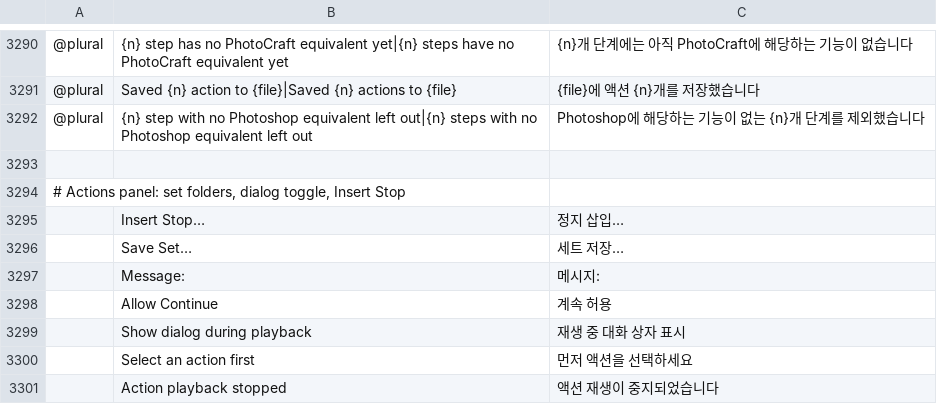
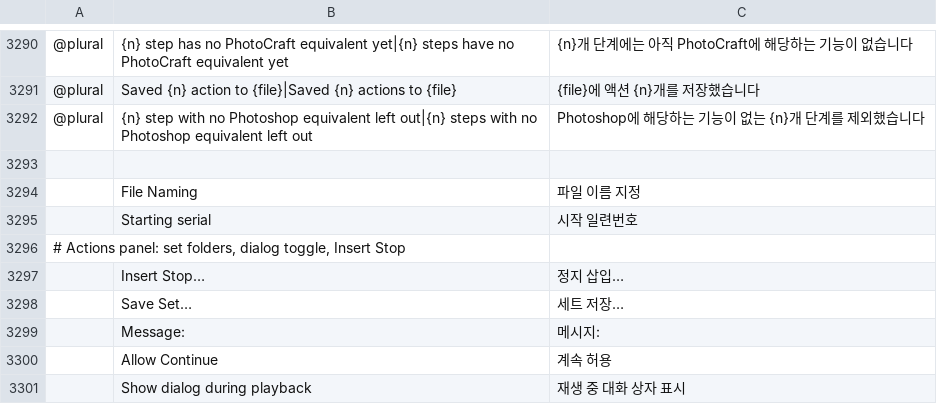
Before and after one commit to salim-studio/photosweet, a TSV file: crates/ui-egui/src/i18n/ko.tsv, drawn as a sheet; only a part is shown, gaps mark what is left out; the shorter side is filled out with more unchanged rows; the diff names each change by its address in the sheet, - before the commit and + after, or states it on an @@ line.

```diff
--- a/crates/ui-egui/src/i18n/ko.tsv
+++ b/crates/ui-egui/src/i18n/ko.tsv
+row 3294:  | File Naming | 파일 이름 지정
+row 3295:  | Starting serial | 시작 일련번호
```
Also changed, not shown: crates/ui-egui/src/i18n/cs.tsv, crates/ui-egui/src/i18n/es.tsv, 26 other files.
